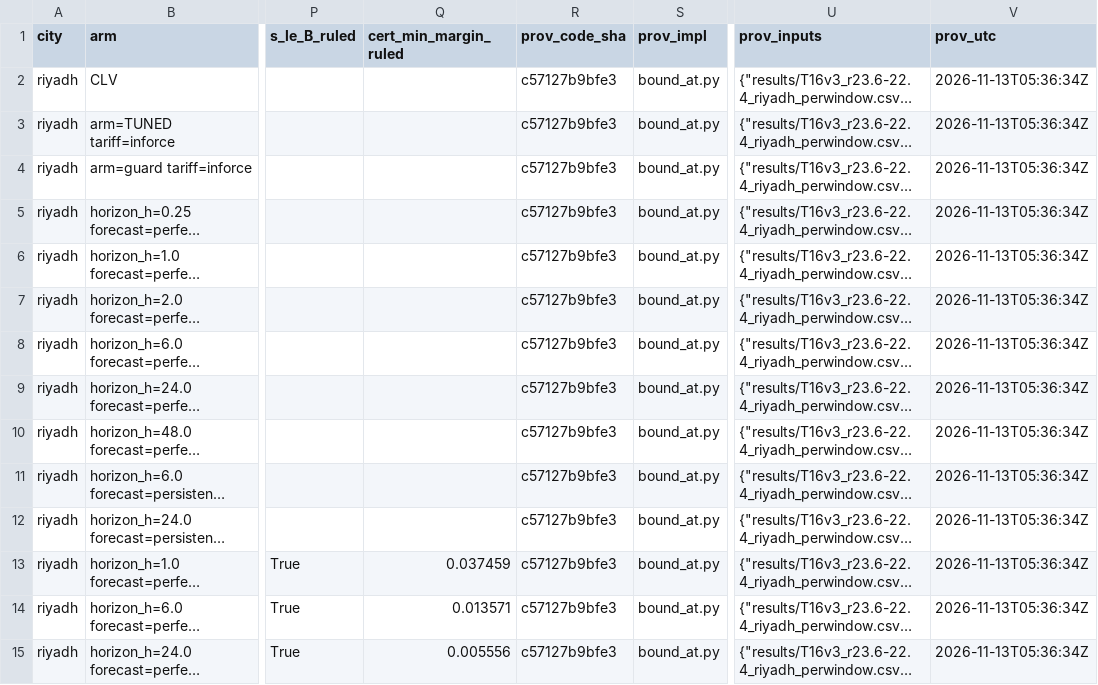
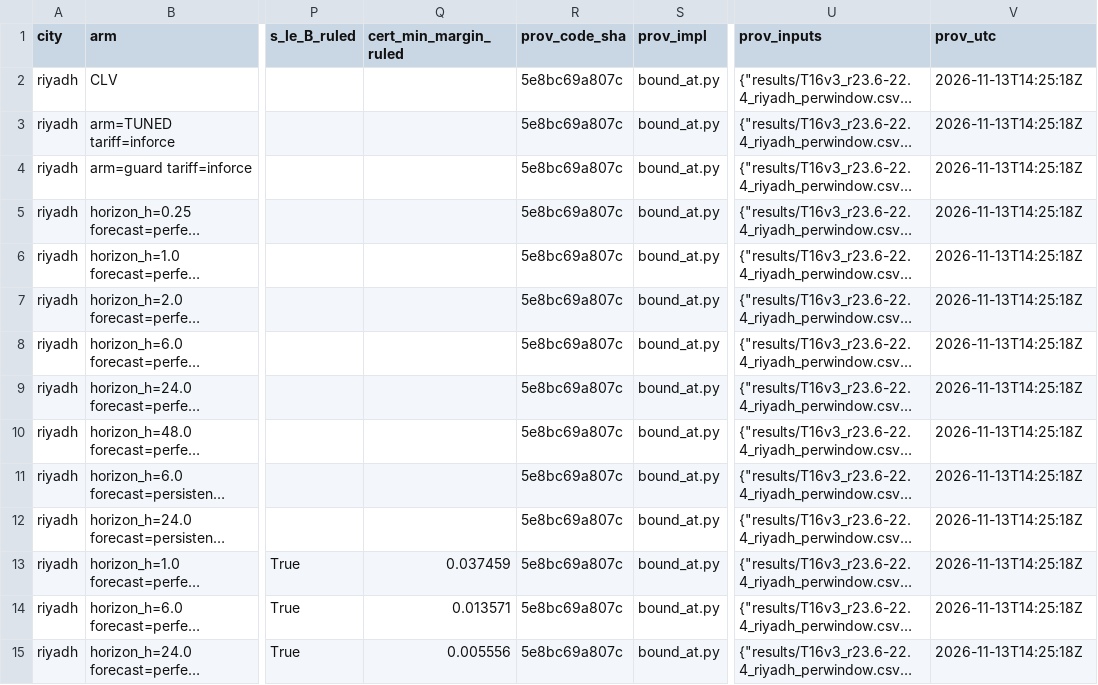
Before and after one commit to drhamzahfaraj/Hybrid-Rule-Constrained-PPO-for-Cost-Effective-Binary-HVAC-Scheduling-in-Saudi-Residential-Buildings, a CSV file: results/T17v3_Ba.csv, drawn as a sheet; only a part is shown, gaps mark what is left out; long unchanged cells end in …; the diff covers the shown part only; the diff names each change by its address in the sheet, - before the commit and + after, or states it on an @@ line.

```diff
--- a/results/T17v3_Ba.csv
+++ b/results/T17v3_Ba.csv
-R2:R15 (prov_code_sha): c57127b9bfe3
+R2:R15 (prov_code_sha): 5e8bc69a807c
-V2:V15 (prov_utc): 2026-11-13T05:36:34Z
+V2:V15 (prov_utc): 2026-11-13T14:25:18Z
```
Also changed, not shown: 150 edited cells elsewhere in this file, results/T32_setpoint_sens.csv, results/T33_ppo_hold_gap.csv, 29 other files.
